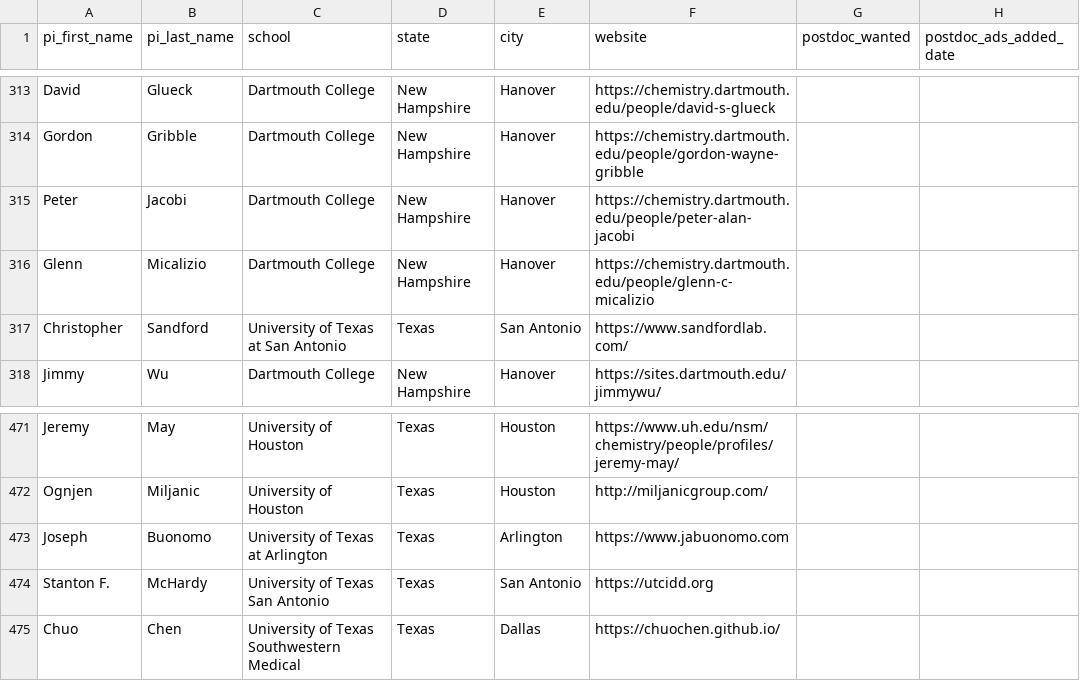
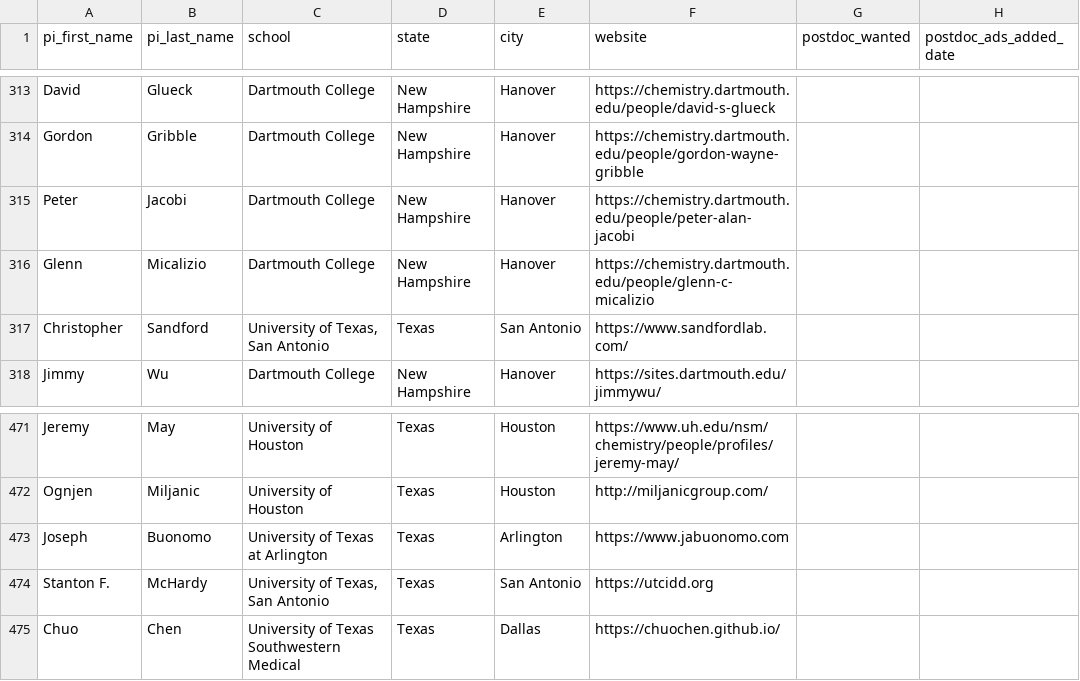
Before and after one commit to khoivan88/organiclinks-v2, a CSV file: data/organiclinks_db.csv, drawn as a sheet; only a part is shown, gaps mark what is left out; the diff names each change by its address in the sheet, - before the commit and + after, or states it on an @@ line.

Commit message:
Committing spreadsheet content on 7/1/2025: by andrewfreiburger@gmail.com homogenizing U of Texas locations

```diff
--- a/data/organiclinks_db.csv
+++ b/data/organiclinks_db.csv
-C317 (school): University of Texas at San Antonio
+C317 (school): University of Texas, San Antonio
-C474 (school): University of Texas San Antonio
+C474 (school): University of Texas, San Antonio
```
